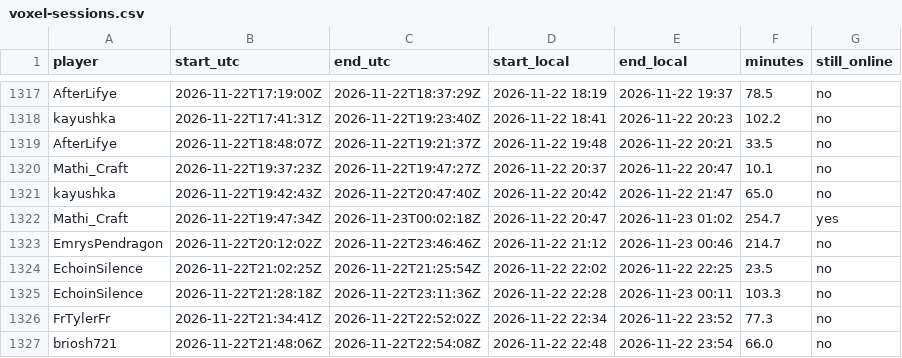
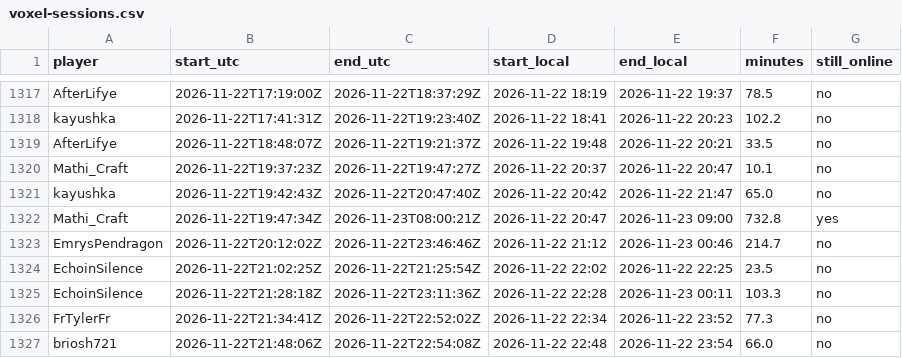
Before and after one commit to mathijsboogaert/Voxel, a CSV file: docs/data/voxel-sessions.csv, drawn as a sheet; only a part is shown, gaps mark what is left out.

```diff
--- a/docs/data/voxel-sessions.csv
+++ b/docs/data/voxel-sessions.csv
@@ -1321,3 +1321,3 @@ Mathi_Craft,2026-11-22T19:37:23Z,2026-11-22T19:47:27Z,2026-11-22 20:37,2026-11-2
 kayushka,2026-11-22T19:42:43Z,2026-11-22T20:47:40Z,2026-11-22 20:42,2026-11-22 21:47,65.0,no
-Mathi_Craft,2026-11-22T19:47:34Z,2026-11-23T00:02:18Z,2026-11-22 20:47,2026-11-23 01:02,254.7,yes
+Mathi_Craft,2026-11-22T19:47:34Z,2026-11-23T08:00:21Z,2026-11-22 20:47,2026-11-23 09:00,732.8,yes
 EmrysPendragon,2026-11-22T20:12:02Z,2026-11-22T23:46:46Z,2026-11-22 21:12,2026-11-23 00:46,214.7,no
```
Also changed, not shown: docs/data/afk-history.csv, docs/data/voxel-hourly.csv, 3 other files.
